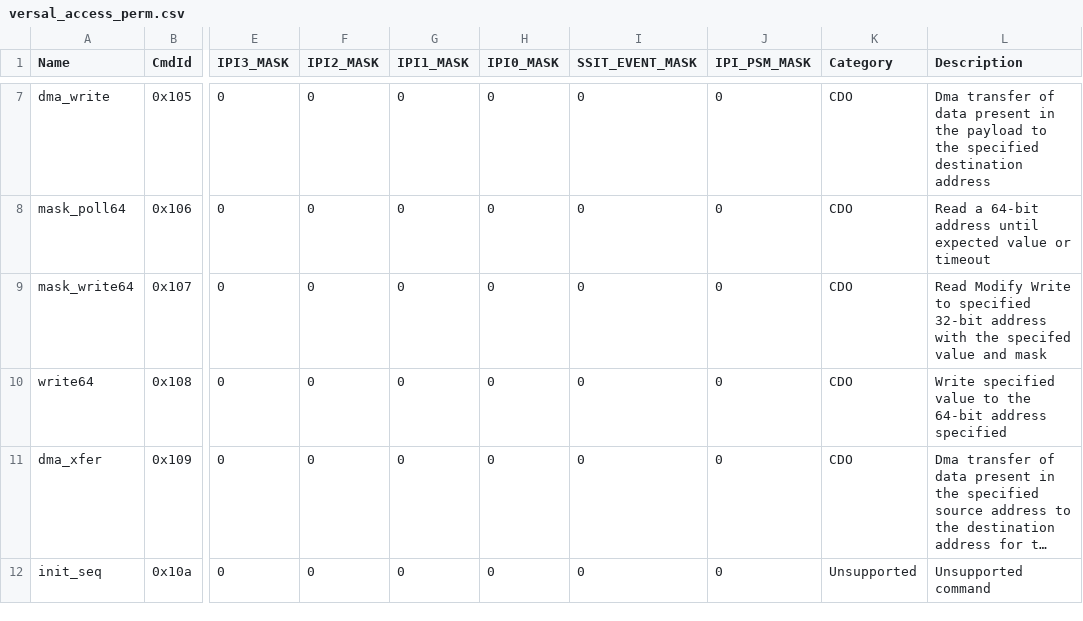
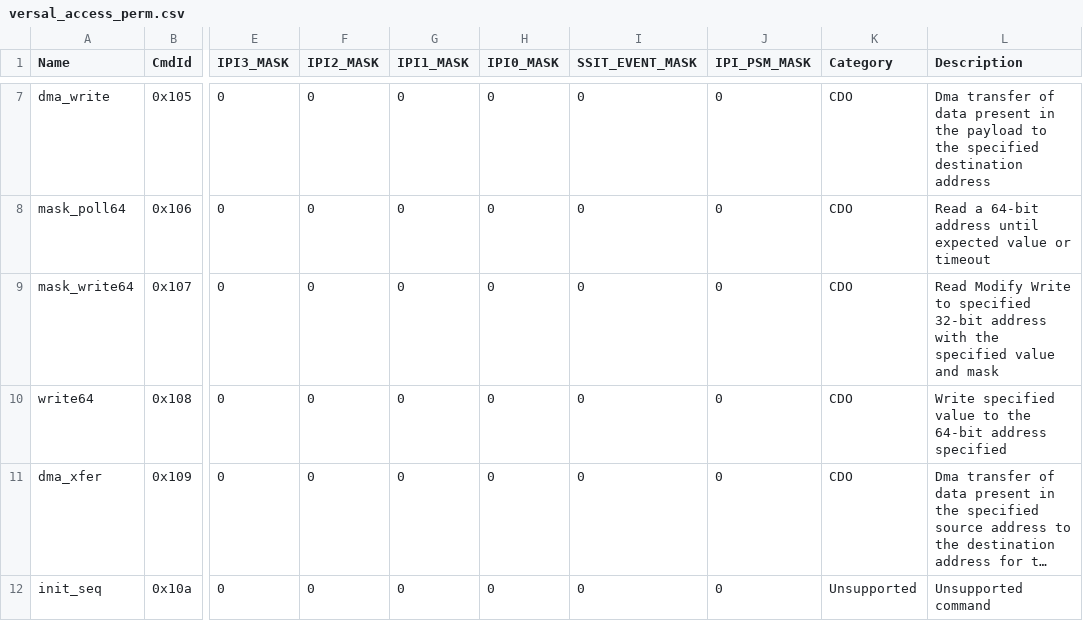
Before and after one commit to Xilinx/embeddedsw, a CSV file: lib/sw_apps/versal_plm/data/versal_access_perm.csv, drawn as a sheet; only a part is shown, gaps mark what is left out; long unchanged cells end in …; the diff names each change by its address in the sheet, - before the commit and + after, or states it on an @@ line.

Commit message:
Code spell fix for versal_plm
Fixed the code spell error in the versal_plm module.

Signed-off-by: Visnu D <visnu.d@amd.com>

Acked-by: Balabhadrapatruni, Santosh <Santosh.Balabhadrapatruni@amd.com>

```diff
--- a/lib/sw_apps/versal_plm/data/versal_access_perm.csv
+++ b/lib/sw_apps/versal_plm/data/versal_access_perm.csv
-L9 (Description): …with the specifed value and…
+L9 (Description): …with the specified value and…
```
